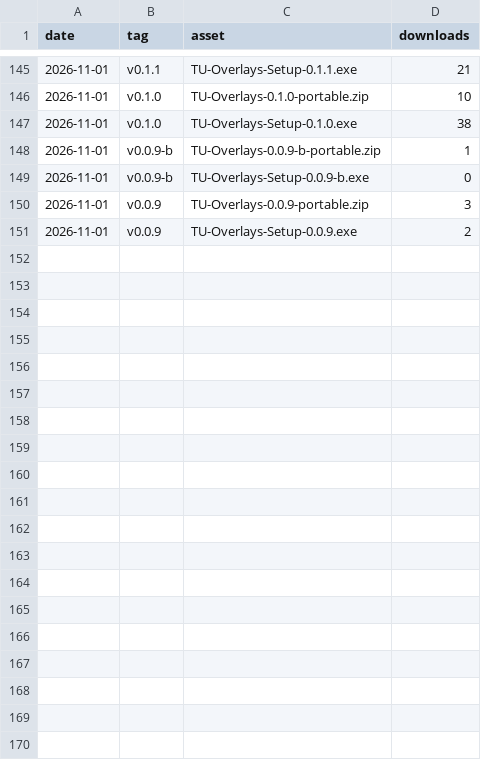
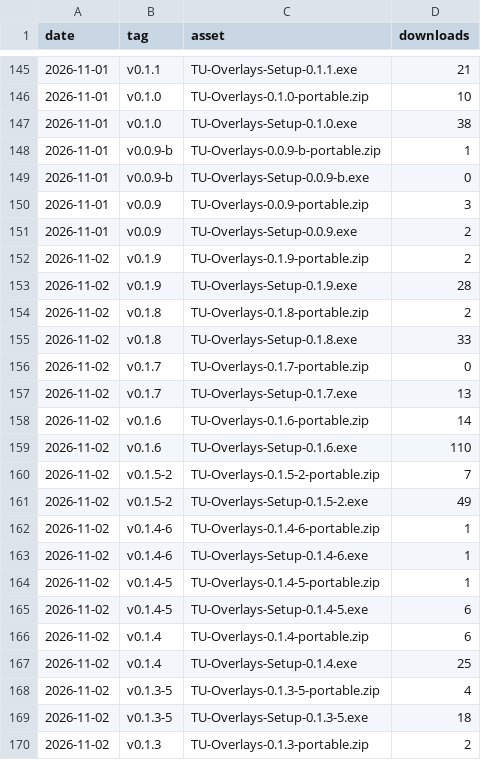
Before and after one commit to AVAILOFF/TUOverlays, a CSV file: downloads.csv, drawn as a sheet; only a part is shown, gaps mark what is left out; the diff covers the shown part only.

```diff
--- a/downloads.csv
+++ b/downloads.csv
@@ -151 +151,20 @@ date,tag,asset,downloads
 2026-11-01,v0.0.9,TU-Overlays-Setup-0.0.9.exe,2
+2026-11-02,v0.1.9,TU-Overlays-0.1.9-portable.zip,2
+2026-11-02,v0.1.9,TU-Overlays-Setup-0.1.9.exe,28
+2026-11-02,v0.1.8,TU-Overlays-0.1.8-portable.zip,2
+2026-11-02,v0.1.8,TU-Overlays-Setup-0.1.8.exe,33
+2026-11-02,v0.1.7,TU-Overlays-0.1.7-portable.zip,0
+2026-11-02,v0.1.7,TU-Overlays-Setup-0.1.7.exe,13
+2026-11-02,v0.1.6,TU-Overlays-0.1.6-portable.zip,14
+2026-11-02,v0.1.6,TU-Overlays-Setup-0.1.6.exe,110
+2026-11-02,v0.1.5-2,TU-Overlays-0.1.5-2-portable.zip,7
+2026-11-02,v0.1.5-2,TU-Overlays-Setup-0.1.5-2.exe,49
+2026-11-02,v0.1.4-6,TU-Overlays-0.1.4-6-portable.zip,1
+2026-11-02,v0.1.4-6,TU-Overlays-Setup-0.1.4-6.exe,1
+2026-11-02,v0.1.4-5,TU-Overlays-0.1.4-5-portable.zip,1
+2026-11-02,v0.1.4-5,TU-Overlays-Setup-0.1.4-5.exe,6
+2026-11-02,v0.1.4,TU-Overlays-0.1.4-portable.zip,6
+2026-11-02,v0.1.4,TU-Overlays-Setup-0.1.4.exe,25
+2026-11-02,v0.1.3-5,TU-Overlays-0.1.3-5-portable.zip,4
+2026-11-02,v0.1.3-5,TU-Overlays-Setup-0.1.3-5.exe,18
+2026-11-02,v0.1.3,TU-Overlays-0.1.3-portable.zip,2
```
Also changed, not shown: 11 added rows elsewhere in this file, 1 other file.
